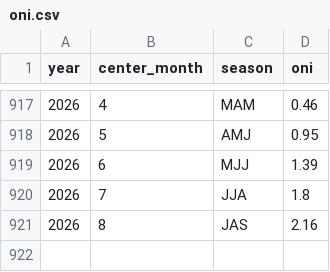
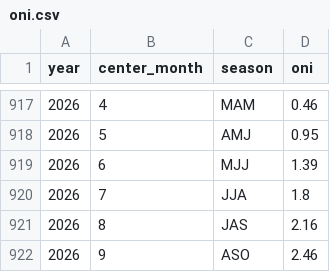
Before and after one commit to arofarmbio-create/Makyclimat, a CSV file: data/enso/oni.csv, drawn as a sheet; only a part is shown, gaps mark what is left out.

```diff
--- a/data/enso/oni.csv
+++ b/data/enso/oni.csv
@@ -921 +921,2 @@ year,center_month,season,oni
 2026,8,JAS,2.16
+2026,9,ASO,2.46
```
Also changed, not shown: data/enso/dmi_ersst.csv, data/enso/moz_ersst.csv, 7 other files.
